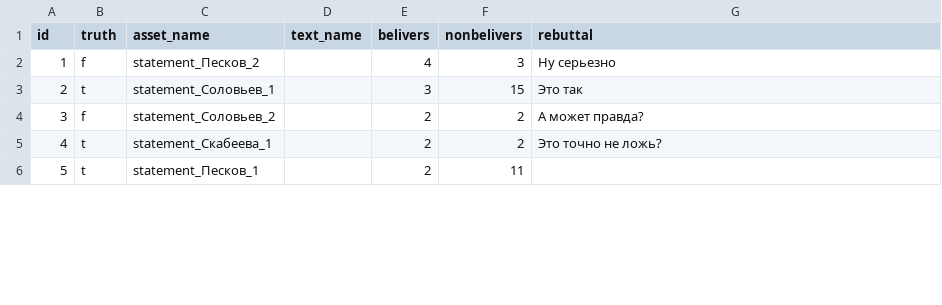
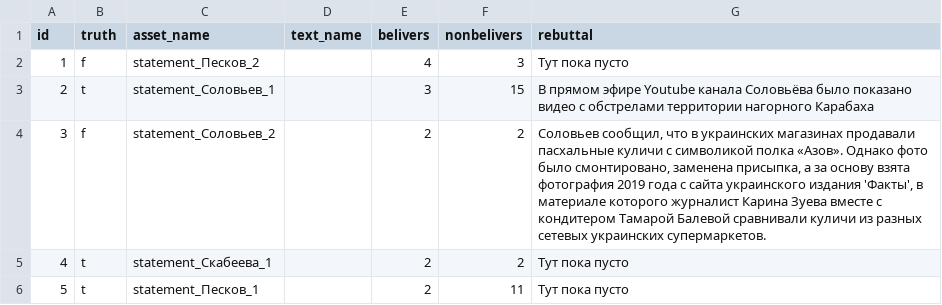
Before and after one commit to AntipropPrject/antipropagandabot, a CSV file: resources/mistakeOrLie.csv, drawn as a sheet; only a part is shown; the diff covers the shown part only.

Commit message:
Последние правки антипропаганды

```diff
--- a/resources/mistakeOrLie.csv
+++ b/resources/mistakeOrLie.csv
@@ -1,6 +1,6 @@
 id,truth,asset_name,text_name,belivers,nonbelivers,rebuttal
-1,f,statement_Песков_2,,4,3,Ну серьезно
-2,t,statement_Соловьев_1,,3,15,Это так
-3,f,statement_Соловьев_2,,2,2,А может правда?
-4,t,statement_Скабеева_1,,2,2,Это точно не ложь?
-5,t,statement_Песков_1,,2,11,
+1,f,statement_Песков_2,,4,3,Тут пока пусто
+2,t,statement_Соловьев_1,,3,15,В прямом эфире Youtube канала Соловьёва было показано видео с обстрелами территории нагорного Карабаха
+3,f,statement_Соловьев_2,,2,2,"Соловьев сообщил, что в украинских магазинах продавали пасхальные куличи с символикой полка «Азов». Однако фото было смонтировано, заменена присыпка, а за основу взята фотография 2019 года с сайта украинского издания 'Факты', в материале которого журналист Карина Зуева вместе с кондитером Тамарой Балевой сравнивали куличи из разных сетевых украинских супермаркетов."
+4,t,statement_Скабеева_1,,2,2,Тут пока пусто
+5,t,statement_Песков_1,,2,11,Тут пока пусто
```
Also changed, not shown: 5 edited cells elsewhere in this file.
